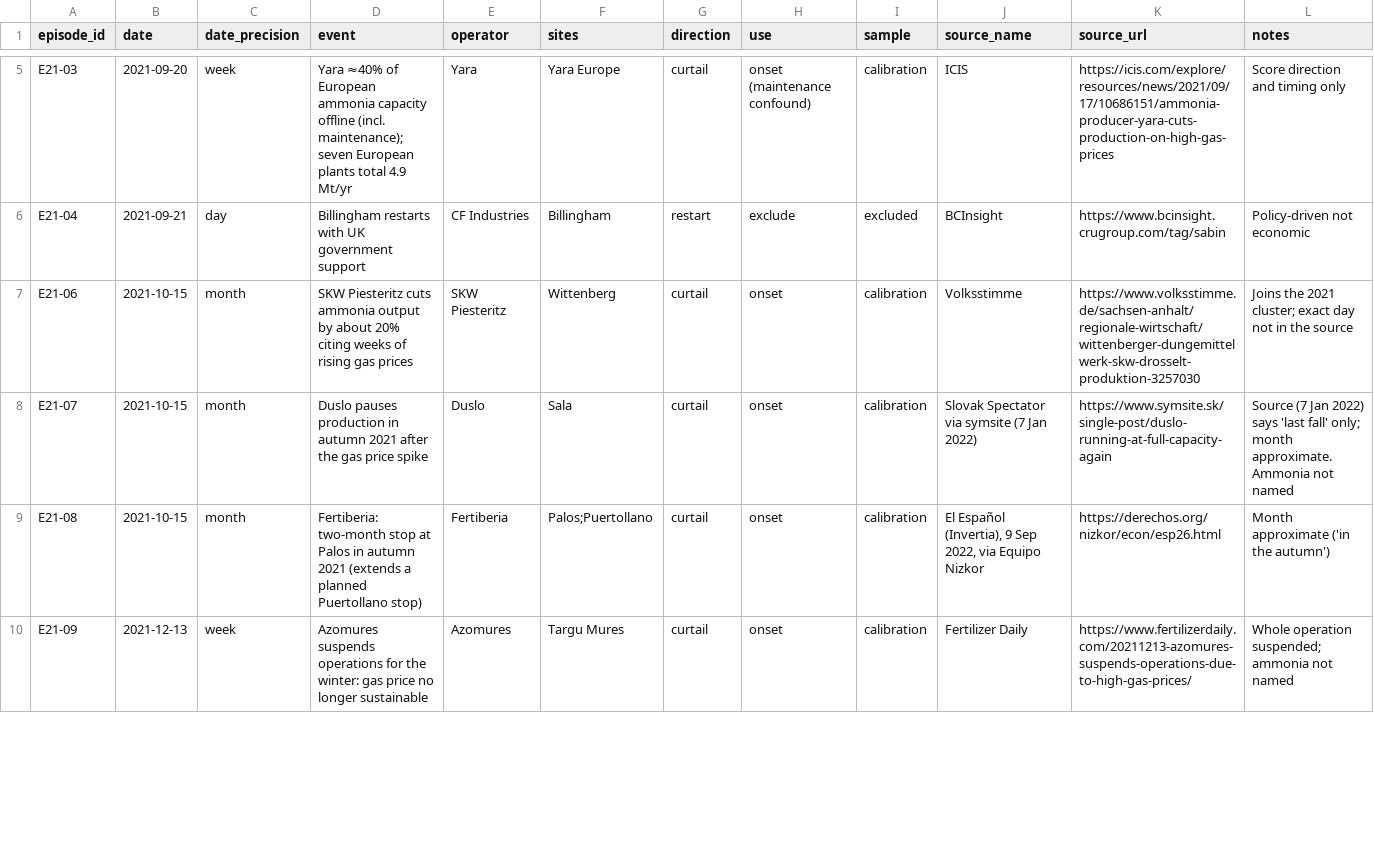
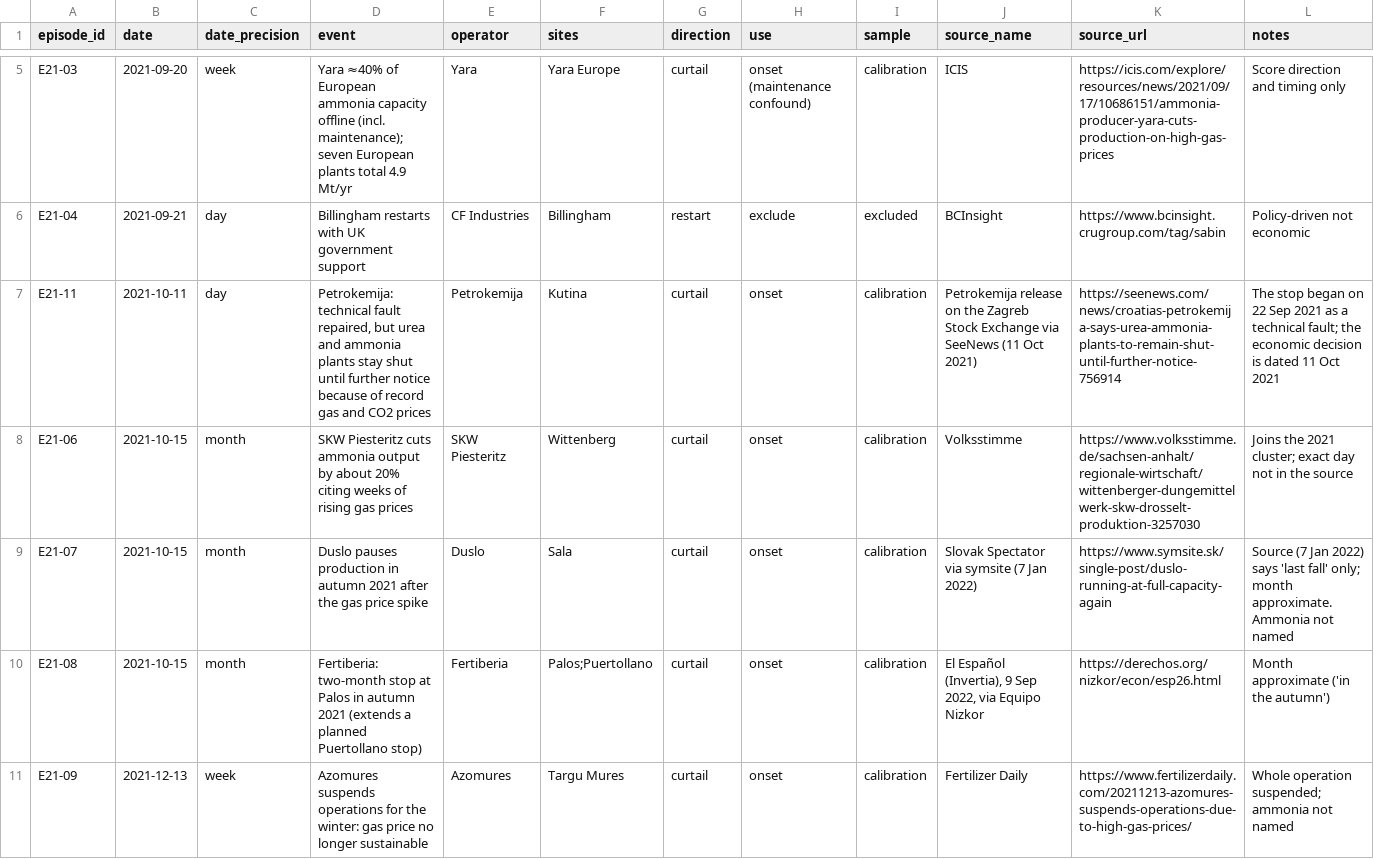
Before and after one commit to andreskv/N-Squeeze, a CSV file: config/episodes.csv, drawn as a sheet; only a part is shown, gaps mark what is left out; the diff covers the shown part only.

Commit message:
Petrokemija and Linz episodes, and the 2026-27 fertiliser duty suspension from Regulation 2026/1181

```diff
--- a/config/episodes.csv
+++ b/config/episodes.csv
@@ -6,2 +6,3 @@ E21-03,2021-09-20,week,Yara ≈40% of European ammonia capacity offline (incl. m
 E21-04,2021-09-21,day,Billingham restarts with UK government support,CF Industries,Billingham,restart,exclude,excluded,BCInsight,https://www.bcinsight.crugroup.com/tag/sabin,Policy-driven not economic
+E21-11,2021-10-11,day,"Petrokemija: technical fault repaired, but urea and ammonia plants stay shut until further notice because of record gas and CO2 prices",Petrokemija,Kutina,curtail,onset,calibration,Petrokemija release on the Zagreb Stock Exchange via SeeNews (11 Oct 2021),https://seenews.com/news/croatias-petrokemija-says-urea-ammonia-plants-to-remain-shut-until-further-notice-756914,The stop began on 22 Sep 2021 as a technical fault; the economic decision is dated 11 Oct 2021
 E21-06,2021-10-15,month,SKW Piesteritz cuts ammonia output by about 20% citing weeks of rising gas prices,SKW Piesteritz,Wittenberg,curtail,onset,calibration,Volksstimme,https://www.volksstimme.de/sachsen-anhalt/regionale-wirtschaft/wittenberger-dungemittelwerk-skw-drosselt-produktion-3257030,Joins the 2021 cluster; exact day not in the source
```
Also changed, not shown: 1 added row and 1 edited cell elsewhere in this file, config/policy_schedule.csv.
